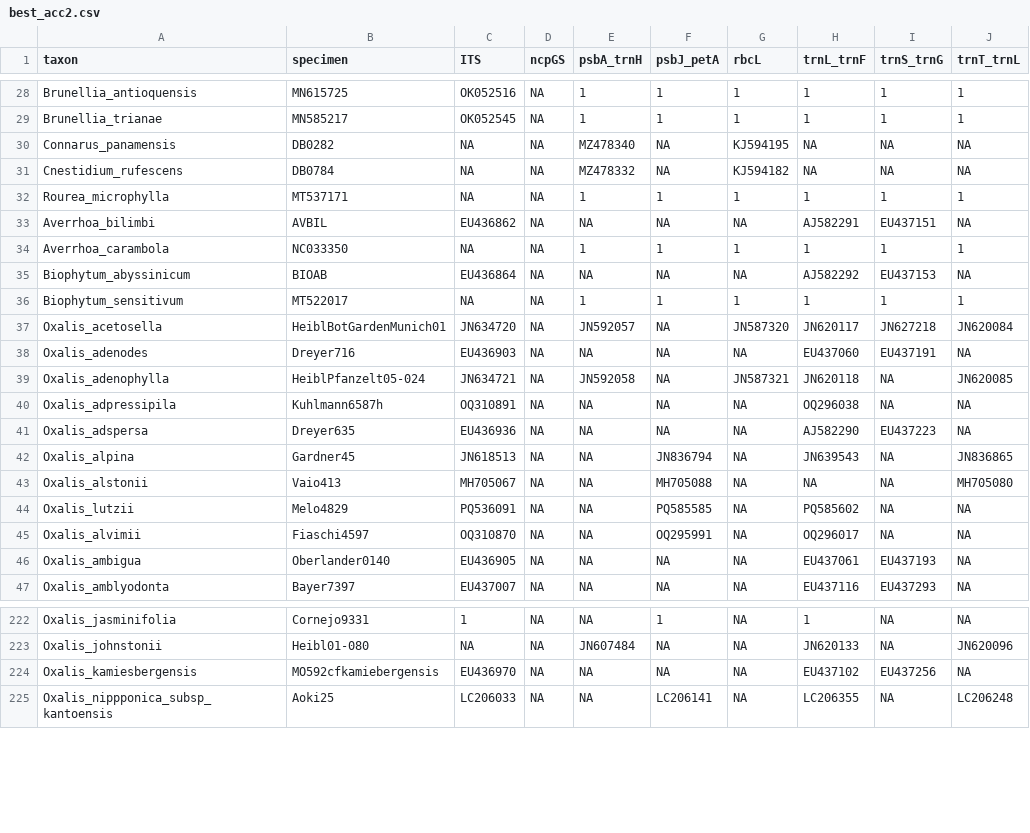
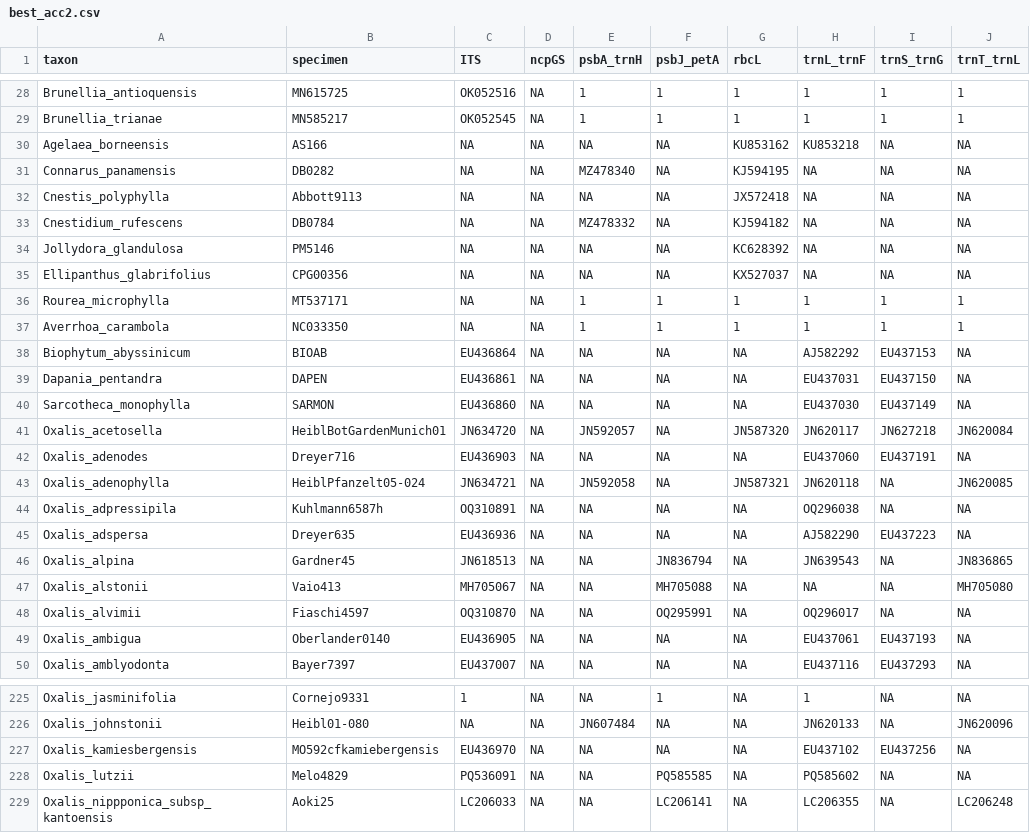
Before and after one commit to eknery/Oxalis_phylogenetics, a CSV file: 1_selected_accessions/best_acc2.csv, drawn as a sheet; only a part is shown, gaps mark what is left out.

```diff
--- a/1_selected_accessions/best_acc2.csv
+++ b/1_selected_accessions/best_acc2.csv
@@ -29,9 +29,13 @@ Brunellia_antioquensis,MN615725,OK052516,NA,1,1,1,1,1,1
 Brunellia_trianae,MN585217,OK052545,NA,1,1,1,1,1,1
+Agelaea_borneensis,AS166,NA,NA,NA,NA,KU853162,KU853218,NA,NA
 Connarus_panamensis,DB0282,NA,NA,MZ478340,NA,KJ594195,NA,NA,NA
+Cnestis_polyphylla,Abbott9113,NA,NA,NA,NA,JX572418,NA,NA,NA
 Cnestidium_rufescens,DB0784,NA,NA,MZ478332,NA,KJ594182,NA,NA,NA
+Jollydora_glandulosa,PM5146,NA,NA,NA,NA,KC628392,NA,NA,NA
+Ellipanthus_glabrifolius,CPG00356,NA,NA,NA,NA,KX527037,NA,NA,NA
 Rourea_microphylla,MT537171,NA,NA,1,1,1,1,1,1
-Averrhoa_bilimbi,AVBIL,EU436862,NA,NA,NA,NA,AJ582291,EU437151,NA
 Averrhoa_carambola,NC033350,NA,NA,1,1,1,1,1,1
 Biophytum_abyssinicum,BIOAB,EU436864,NA,NA,NA,NA,AJ582292,EU437153,NA
-Biophytum_sensitivum,MT522017,NA,NA,1,1,1,1,1,1
+Dapania_pentandra,DAPEN,EU436861,NA,NA,NA,NA,EU437031,EU437150,NA
+Sarcotheca_monophylla,SARMON,EU436860,NA,NA,NA,NA,EU437030,EU437149,NA
 Oxalis_acetosella,HeiblBotGardenMunich01,JN634720,NA,JN592057,NA,JN587320,JN620117,JN627218,JN620084
@@ -43,3 +47,2 @@ Oxalis_alpina,Gardner45,JN618513,NA,NA,JN836794,NA,JN639543,NA,JN836865
 Oxalis_alstonii,Vaio413,MH705067,NA,NA,MH705088,NA,NA,NA,MH705080
-Oxalis_lutzii,Melo4829,PQ536091,NA,NA,PQ585585,NA,PQ585602,NA,NA
 Oxalis_alvimii,Fiaschi4597,OQ310870,NA,NA,OQ295991,NA,OQ296017,NA,NA
@@ -224,2 +227,3 @@ Oxalis_johnstonii,Heibl01-080,NA,NA,JN607484,NA,NA,JN620133,NA,JN620096
 Oxalis_kamiesbergensis,MO592cfkamiebergensis,EU436970,NA,NA,NA,NA,EU437102,EU437256,NA
+Oxalis_lutzii,Melo4829,PQ536091,NA,NA,PQ585585,NA,PQ585602,NA,NA
 Oxalis_nippponica_subsp_kantoensis,Aoki25,LC206033,NA,NA,LC206141,NA,LC206355,NA,LC206248
```
Also changed, not shown: 27 other files.
